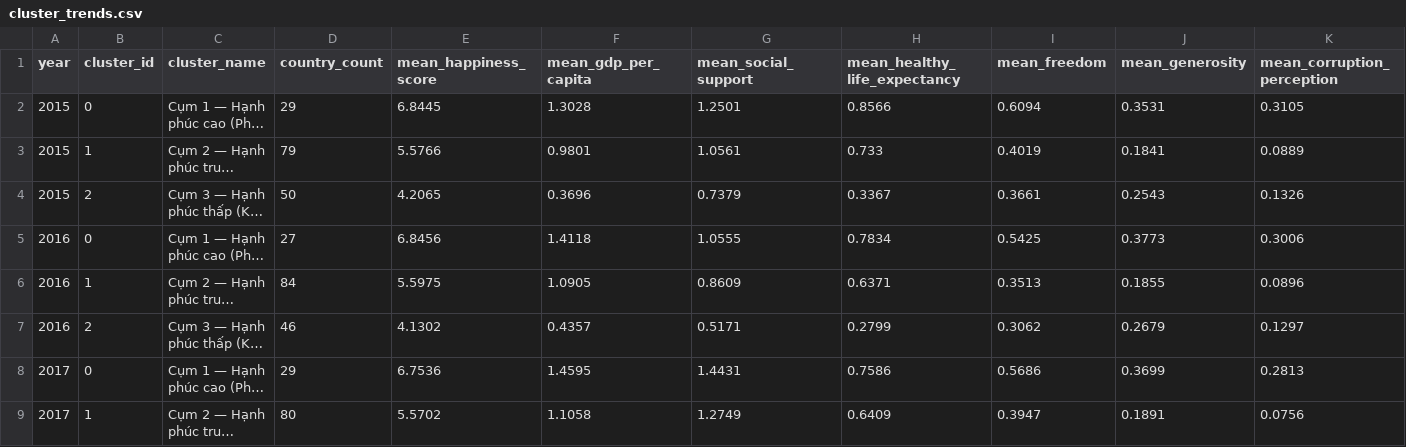
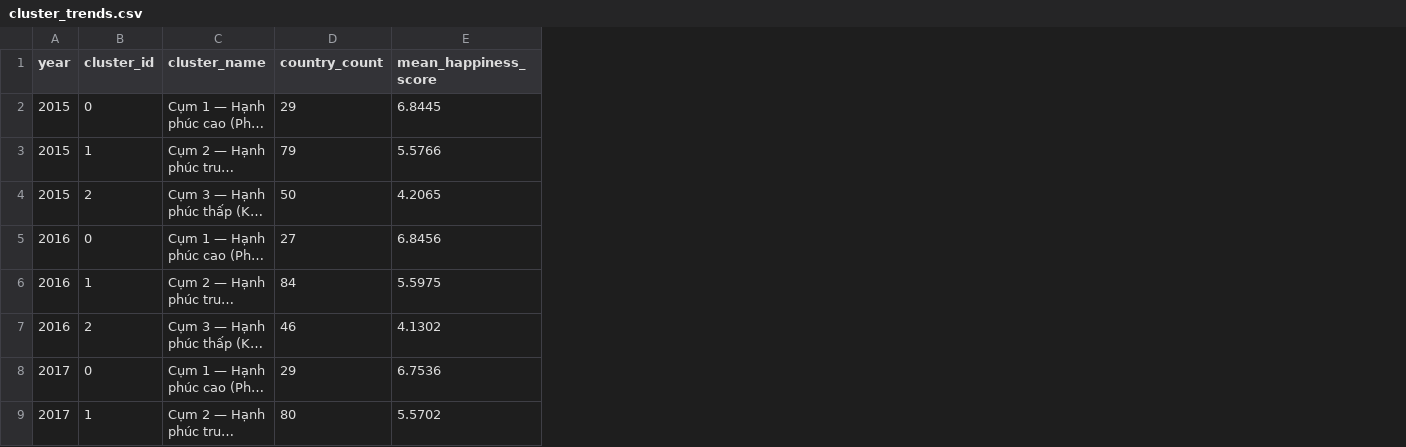
Before and after one commit to huynhtamtri2006-gif/world-happiness-clustering, a CSV file: reports/tables/cluster_trends.csv, drawn as a sheet; only a part is shown; long unchanged cells end in …; the diff names each change by its address in the sheet, - before the commit and + after, or states it on an @@ line.

```diff
--- a/reports/tables/cluster_trends.csv
+++ b/reports/tables/cluster_trends.csv
-column F (mean_gdp_per_capita), rows 2-9: 1.3028 | 0.9801 | 0.3696 | 1.4118 | 1.0905 | 0.4357 | 1.4595 | 1.1058
-column G (mean_social_support), rows 2-9: 1.2501 | 1.0561 | 0.7379 | 1.0555 | 0.8609 | 0.5171 | 1.4431 | 1.2749
-column H (mean_healthy_life_expectancy), rows 2-9: 0.8566 | 0.733 | 0.3367 | 0.7834 | 0.6371 | 0.2799 | 0.7586 | 0.6409
-column I (mean_freedom), rows 2-9: 0.6094 | 0.4019 | 0.3661 | 0.5425 | 0.3513 | 0.3062 | 0.5686 | 0.3947
-column J (mean_generosity), rows 2-9: 0.3531 | 0.1841 | 0.2543 | 0.3773 | 0.1855 | 0.2679 | 0.3699 | 0.1891
-column K (mean_corruption_perception), rows 2-9: 0.3105 | 0.0889 | 0.1326 | 0.3006 | 0.0896 | 0.1297 | 0.2813 | 0.0756
```
Also changed, not shown: 14 other files.
